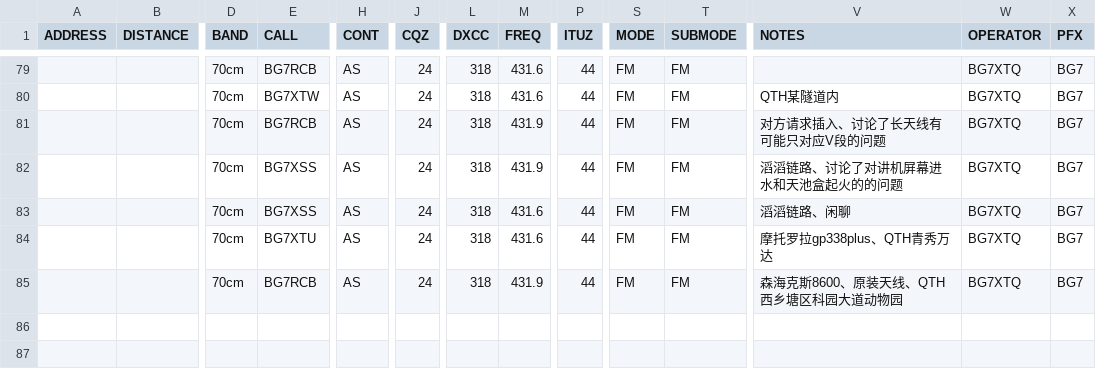
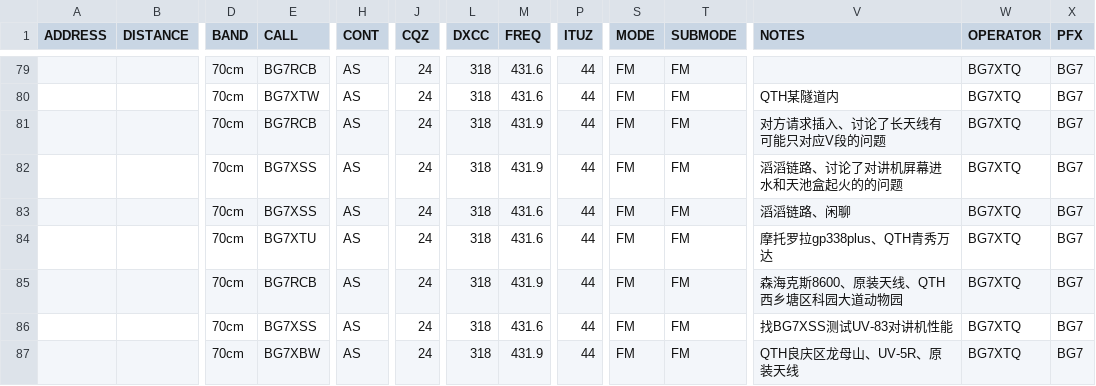
Before and after one commit to mike2718/logbook, a CSV file: BG7XTQ.utf8.csv, drawn as a sheet; only a part is shown, gaps mark what is left out; rows hold the shown columns only; the diff names each change by its address in the sheet, - before the commit and + after, or states it on an @@ line.

```diff
--- a/BG7XTQ.utf8.csv
+++ b/BG7XTQ.utf8.csv
+row 86:  |  | 70cm | BG7XSS | AS | 24 | 318 | 431.6 | 44 | FM | FM | 找BG7XSS测试UV-83对讲机性能 | BG7XTQ | BG7
+row 87:  |  | 70cm | BG7XBW | AS | 24 | 318 | 431.9 | 44 | FM | FM | QTH良庆区龙母山、UV-5R、原装天线 | BG7XTQ | BG7
```
Also changed, not shown: BG7XTQ.CSV, 3 other files.
